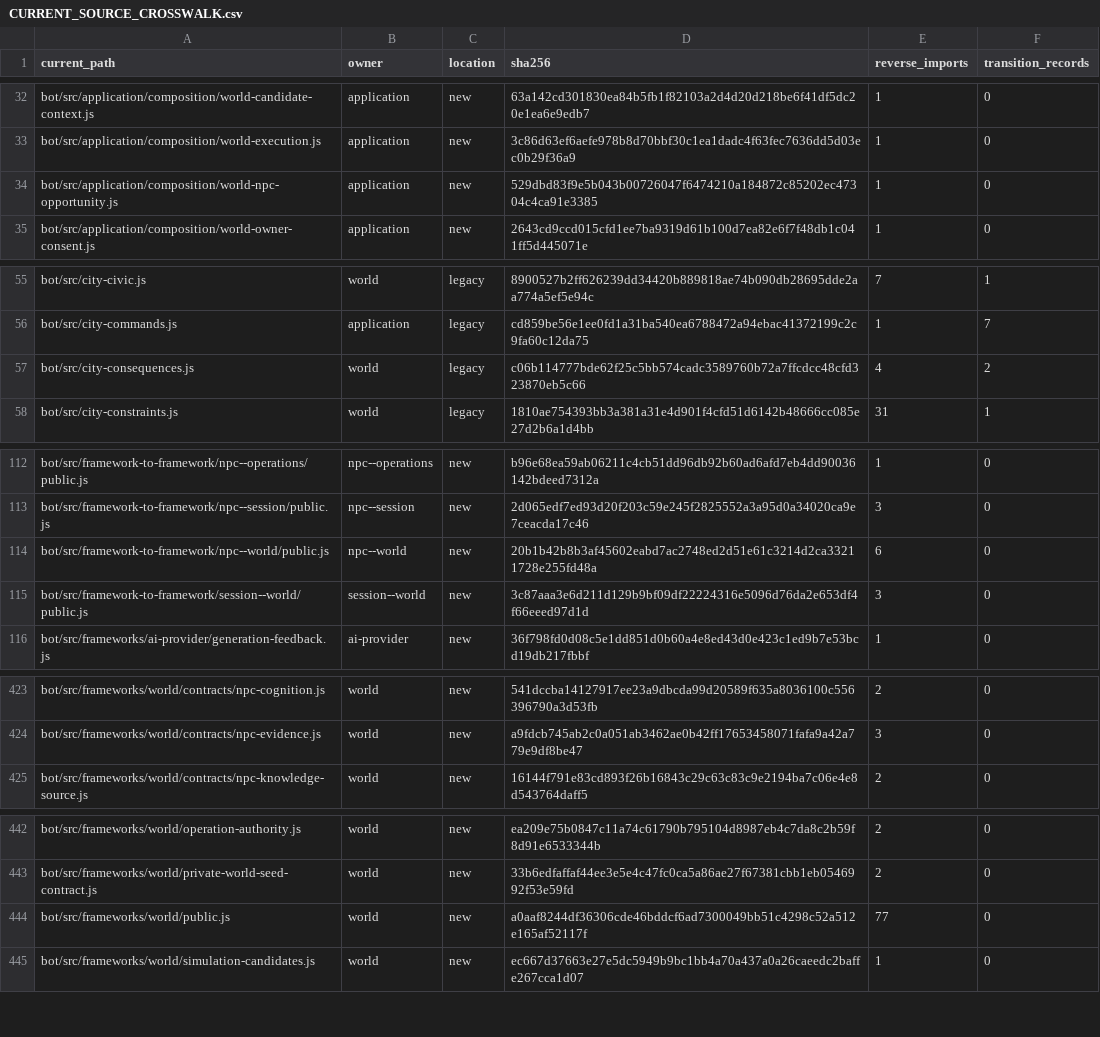
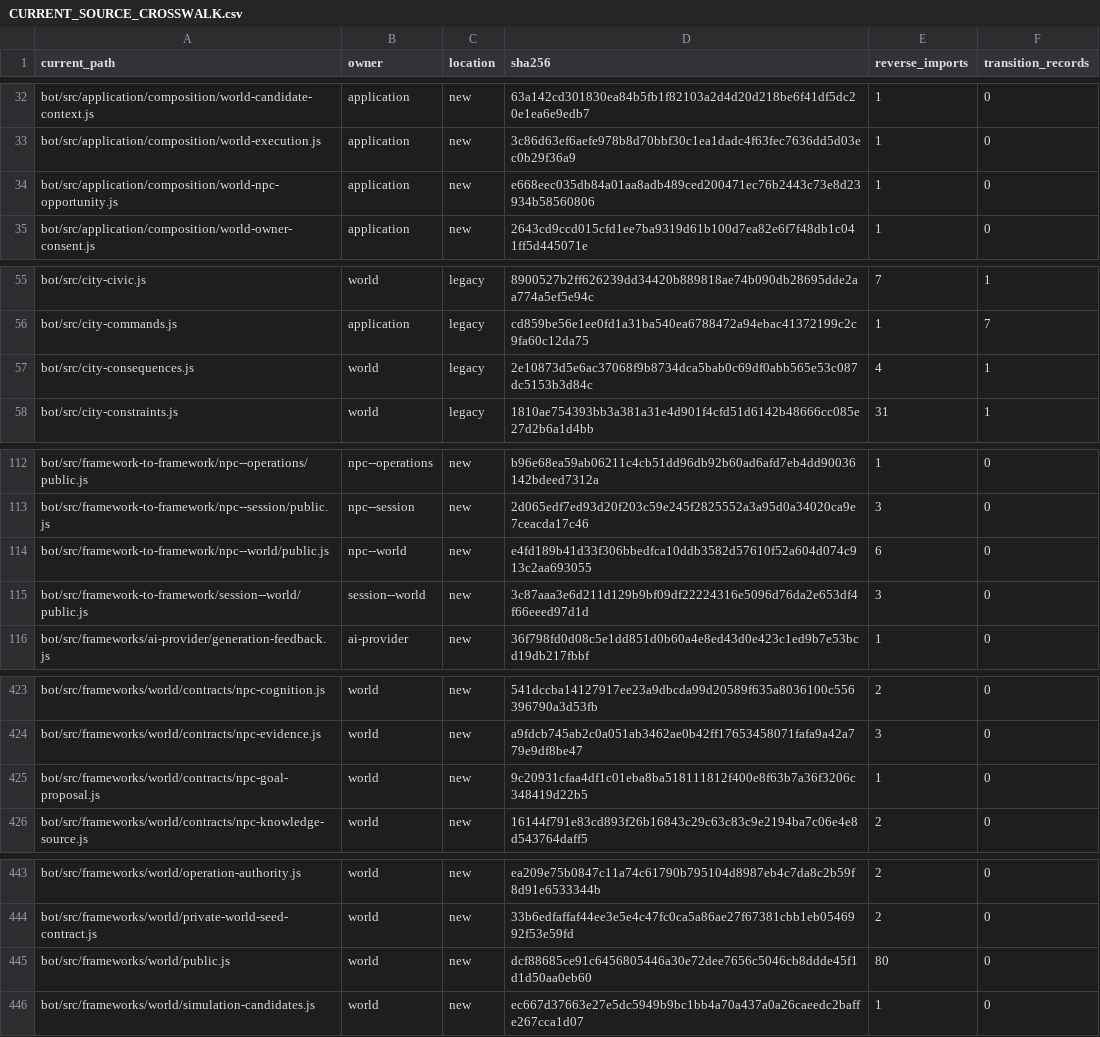
Before and after one commit to KeshireTheChaotic/Veiled_City, a CSV file: docs/Implementation_Plans/Framework_Refactor/AUDIT-20261026/CURRENT_SOURCE_CROSSWALK.csv, drawn as a sheet; only a part is shown, gaps mark what is left out; the diff covers the shown part only.

Commit message:
RF04-F05: integrate native NPC goal proposals into World consequences

```diff
--- a/docs/Implementation_Plans/Framework_Refactor/AUDIT-20261026/CURRENT_SOURCE_CROSSWALK.csv
+++ b/docs/Implementation_Plans/Framework_Refactor/AUDIT-20261026/CURRENT_SOURCE_CROSSWALK.csv
@@ -33,3 +33,3 @@
 "bot/src/application/composition/world-execution.js","application","new","3c86d63ef6aefe978b8d70bbf30c1ea1dadc4f63fec7636dd5d03ec0b29f36a9","1","0"
-"bot/src/application/composition/world-npc-opportunity.js","application","new","529dbd83f9e5b043b00726047f6474210a184872c85202ec47304c4ca91e3385","1","0"
+"bot/src/application/composition/world-npc-opportunity.js","application","new","e668eec035db84a01aa8adb489ced200471ec76b2443c73e8d23934b58560806","1","0"
 "bot/src/application/composition/world-owner-consent.js","application","new","2643cd9ccd015cfd1ee7ba9319d61b100d7ea82e6f7f48db1c041ff5d445071e","1","0"
@@ -56,3 +56,3 @@
 "bot/src/city-commands.js","application","legacy","cd859be56e1ee0fd1a31ba540ea6788472a94ebac41372199c2c9fa60c12da75","1","7"
-"bot/src/city-consequences.js","world","legacy","c06b114777bde62f25c5bb574cadc3589760b72a7ffcdcc48cfd323870eb5c66","4","2"
+"bot/src/city-consequences.js","world","legacy","2e10873d5e6ac37068f9b8734dca5bab0c69df0abb565e53c087dc5153b3d84c","4","1"
 "bot/src/city-constraints.js","world","legacy","1810ae754393bb3a381a31e4d901f4cfd51d6142b48666cc085e27d2b6a1d4bb","31","1"
@@ -113,3 +113,3 @@
 "bot/src/framework-to-framework/npc--session/public.js","npc--session","new","2d065edf7ed93d20f203c59e245f2825552a3a95d0a34020ca9e7ceacda17c46","3","0"
-"bot/src/framework-to-framework/npc--world/public.js","npc--world","new","20b1b42b8b3af45602eabd7ac2748ed2d51e61c3214d2ca33211728e255fd48a","6","0"
+"bot/src/framework-to-framework/npc--world/public.js","npc--world","new","e4fd189b41d33f306bbedfca10ddb3582d57610f52a604d074c913c2aa693055","6","0"
 "bot/src/framework-to-framework/session--world/public.js","session--world","new","3c87aaa3e6d211d129b9bf09df22224316e5096d76da2e653df4f66eeed97d1d","3","0"
@@ -424,2 +424,3 @@
 "bot/src/frameworks/world/contracts/npc-evidence.js","world","new","a9fdcb745ab2c0a051ab3462ae0b42ff17653458071fafa9a42a779e9df8be47","3","0"
+"bot/src/frameworks/world/contracts/npc-goal-proposal.js","world","new","9c20931cfaa4df1c01eba8ba518111812f400e8f63b7a36f3206c348419d22b5","1","0"
 "bot/src/frameworks/world/contracts/npc-knowledge-source.js","world","new","16144f791e83cd893f26b16843c29c63c83c9e2194ba7c06e4e8d543764daff5","2","0"
@@ -443,3 +444,3 @@
 "bot/src/frameworks/world/private-world-seed-contract.js","world","new","33b6edfaffaf44ee3e5e4c47fc0ca5a86ae27f67381cbb1eb0546992f53e59fd","2","0"
-"bot/src/frameworks/world/public.js","world","new","a0aaf8244df36306cde46bddcf6ad7300049bb51c4298c52a512e165af52117f","77","0"
+"bot/src/frameworks/world/public.js","world","new","dcf88685ce91c6456805446a30e72dee7656c5046cb8ddde45f1d1d50aa0eb60","80","0"
 "bot/src/frameworks/world/simulation-candidates.js","world","new","ec667d37663e27e5dc5949b9bc1bb4a70a437a0a26caeedc2baffe267cca1d07","1","0"
```
Also changed, not shown: 4 edited cells elsewhere in this file, 22 other files.
